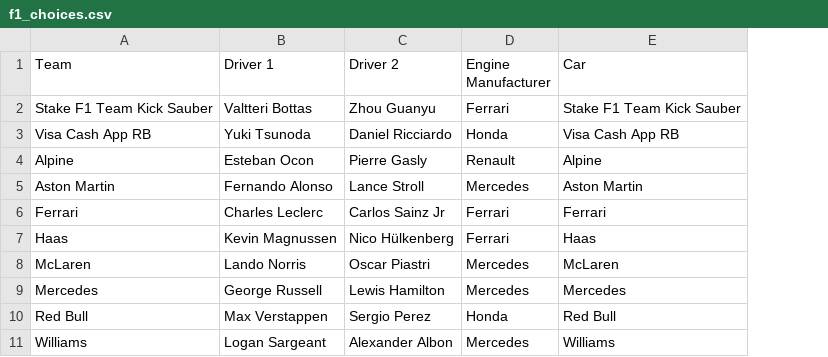
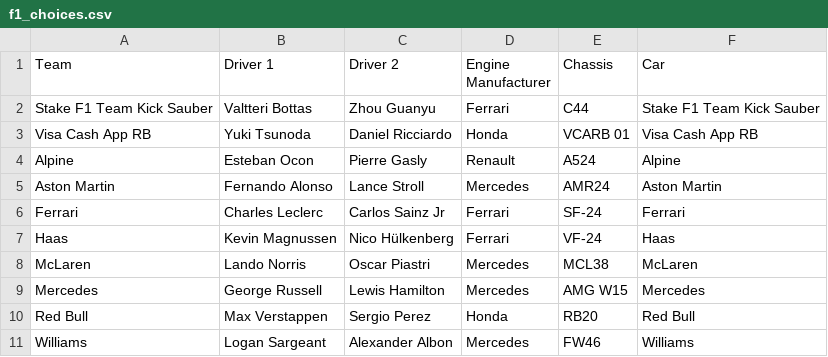
Before and after one commit to manavcodaty/FantasyPlus, a CSV file: f1_choices.csv, drawn as a sheet; the diff names each change by its address in the sheet, - before the commit and + after, or states it on an @@ line.

Commit message:
Update F1 team choices in f1_choices.csv

```diff
--- a/f1_choices.csv
+++ b/f1_choices.csv
+column E (Chassis), rows 2-11: C44 | VCARB 01 | A524 | AMR24 | SF-24 | VF-24 | MCL38 | AMG W15 | RB20 | FW46
```
